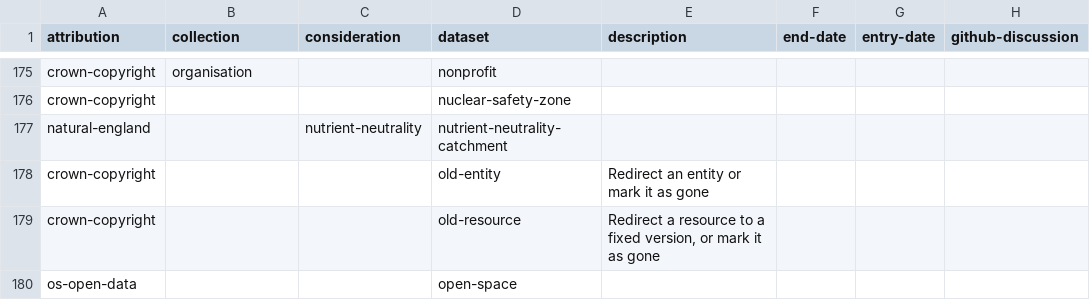
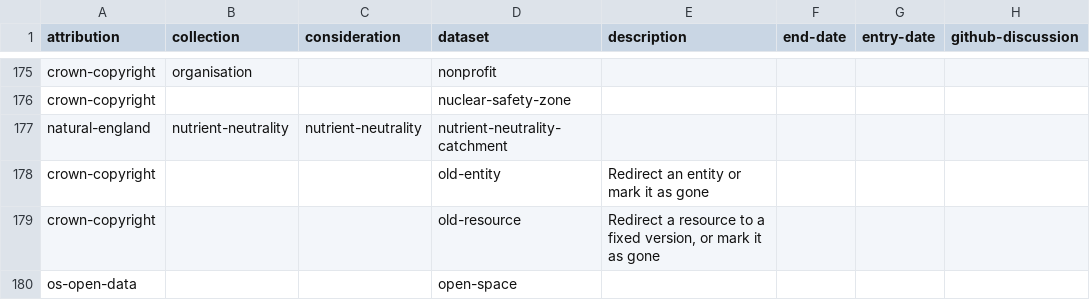
Before and after one commit to digital-land/specification, a CSV file: specification/dataset.csv, drawn as a sheet; only a part is shown, gaps mark what is left out; the diff names each change by its address in the sheet, - before the commit and + after, or states it on an @@ line.

Commit message:
Rebuilt specification 2026-05-07

```diff
--- a/specification/dataset.csv
+++ b/specification/dataset.csv
-B177 (collection): (empty)
+B177 (collection): nutrient-neutrality
```
